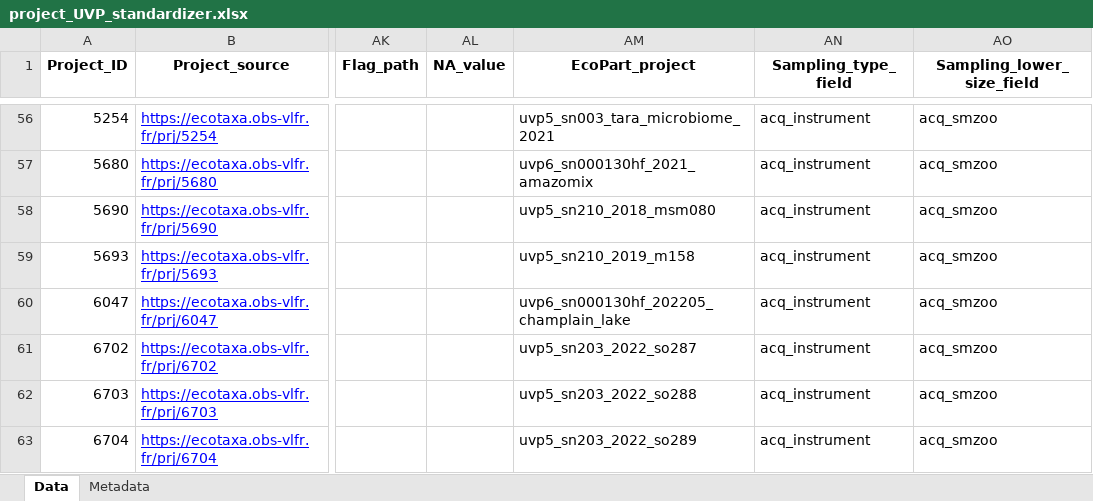
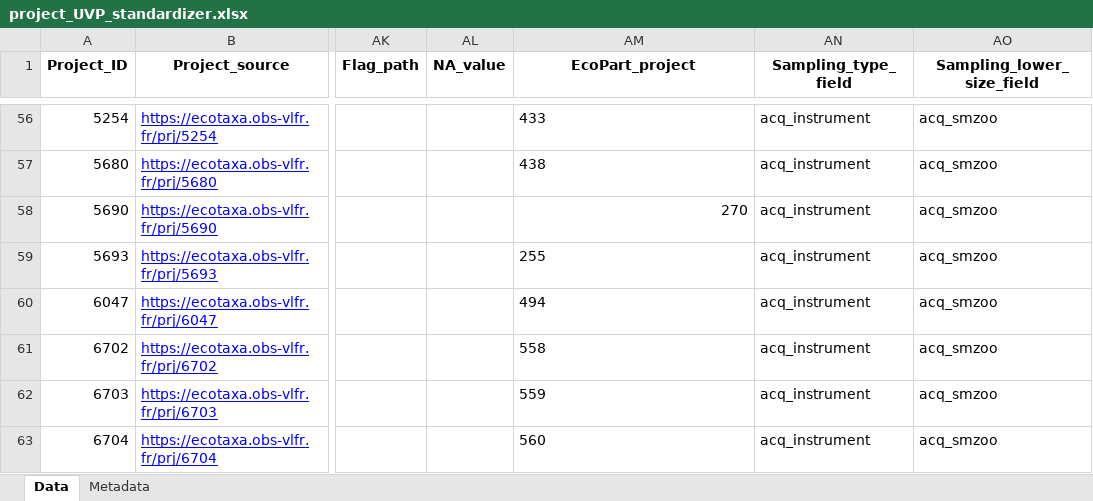
Before and after one commit to jessluo/PSSdb, an Excel workbook: raw/project_UVP_standardizer.xlsx, sheet Data, drawn as a sheet; only a part is shown, gaps mark what is left out; values as stored, in another font and other column widths than the file's, no borders; the diff covers the shown part only; the diff names each change by its address in the sheet, - before the commit and + after, or states it on an @@ line.

Commit message:
Updating standardization for UVP projects

```diff
--- a/raw/project_UVP_standardizer.xlsx (sheet Data)
+++ b/raw/project_UVP_standardizer.xlsx (sheet Data)
-AM56 (EcoPart_project): uvp5_sn003_tara_microbiome_2021
+AM56 (EcoPart_project): 433
-AM57 (EcoPart_project): uvp6_sn000130hf_2021_amazomix
+AM57 (EcoPart_project): 438
-AM58 (EcoPart_project): uvp5_sn210_2018_msm080
+AM58 (EcoPart_project): 270
-AM59 (EcoPart_project): uvp5_sn210_2019_m158
+AM59 (EcoPart_project): 255
-AM60 (EcoPart_project): uvp6_sn000130hf_202205_champlain_lake
+AM60 (EcoPart_project): 494
-AM61 (EcoPart_project): uvp5_sn203_2022_so287
+AM61 (EcoPart_project): 558
-AM62 (EcoPart_project): uvp5_sn203_2022_so288
+AM62 (EcoPart_project): 559
-AM63 (EcoPart_project): uvp5_sn203_2022_so289
+AM63 (EcoPart_project): 560
```
Also changed, not shown: 53 edited cells elsewhere in this sheet, 2 other files.
